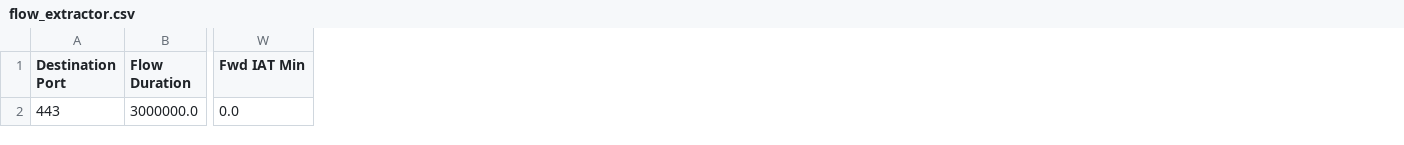
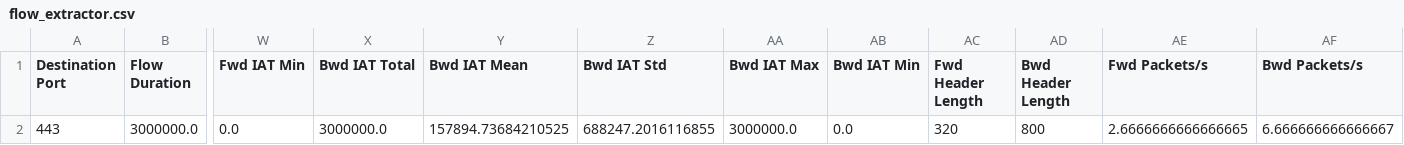
Before and after one commit to 2405354-hue/CyberShield-AI, a CSV file: data/flow_extractor.csv, drawn as a sheet; only a part is shown, gaps mark what is left out; the diff names each change by its address in the sheet, - before the commit and + after, or states it on an @@ line.

Commit message:
Add flow and forward IAT features
32/52 features completed. 🚀

```diff
--- a/data/flow_extractor.csv
+++ b/data/flow_extractor.csv
+column X (Bwd IAT Total), row 2: 3000000.0
+column Y (Bwd IAT Mean), row 2: 157894.73684210525
+column Z (Bwd IAT Std), row 2: 688247.2016116855
+column AA (Bwd IAT Max), row 2: 3000000.0
+column AB (Bwd IAT Min), row 2: 0.0
+column AC (Fwd Header Length), row 2: 320
+column AD (Bwd Header Length), row 2: 800
+column AE (Fwd Packets/s), row 2: 2.6666666666666665
+column AF (Bwd Packets/s), row 2: 6.666666666666667
```
Also changed, not shown: 2 other files.
